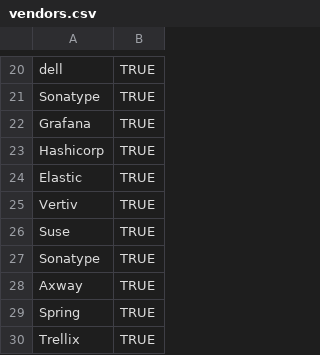
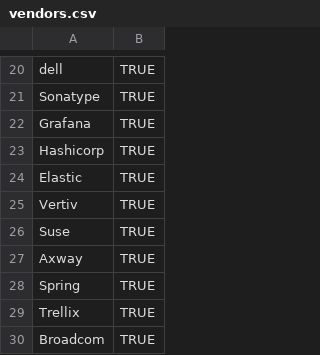
Before and after one commit to hirosec/powertools, a CSV file: lists/vendors.csv, drawn as a sheet; only a part is shown, gaps mark what is left out; the shorter side is filled out with more unchanged rows.

Commit message:
Fix formatting issues in vendors.csv
Removed and re-added the vendor list to correct formatting issues.

```diff
--- a/lists/vendors.csv
+++ b/lists/vendors.csv
@@ -26,3 +26,2 @@ Vertiv,TRUE
 Suse,TRUE
-Sonatype,TRUE
 Axway,TRUE
```
